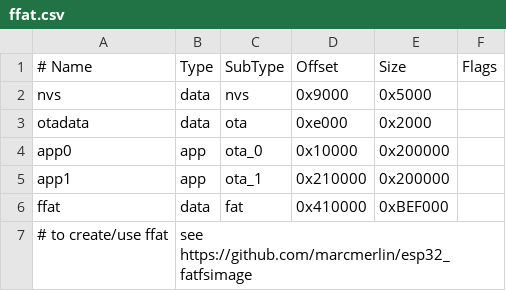
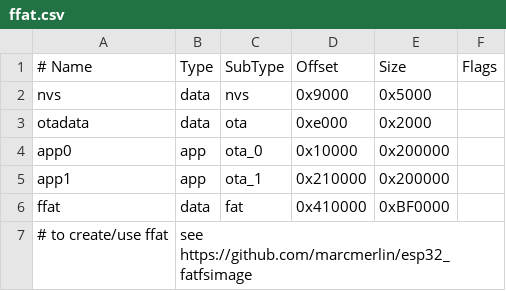
Before and after one commit to espressif/arduino-esp32, a CSV file: tools/partitions/ffat.csv, drawn as a sheet.

```diff
--- a/tools/partitions/ffat.csv
+++ b/tools/partitions/ffat.csv
@@ -5,3 +5,3 @@ app0,     app,  ota_0,   0x10000, 0x200000,
 app1,     app,  ota_1,   0x210000,0x200000,
-ffat,     data, fat,     0x410000,0xBEF000,
+ffat,     data, fat,     0x410000,0xBF0000,
 # to create/use ffat, see https://github.com/marcmerlin/esp32_fatfsimage
```
Also changed, not shown: tools/partitions/default_ffat.csv, 1 other file.
